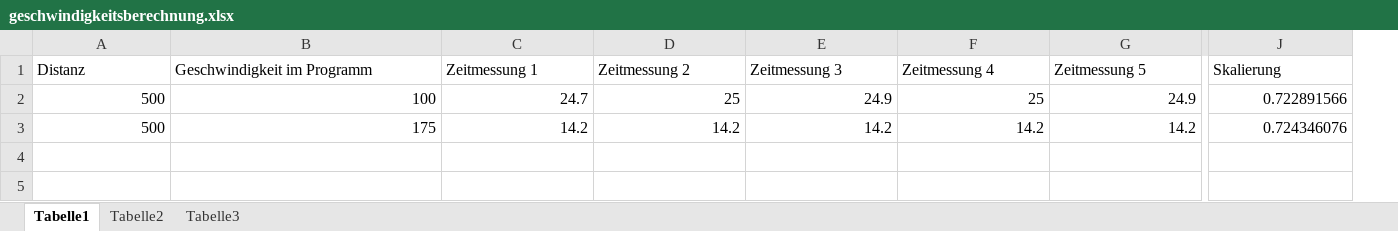
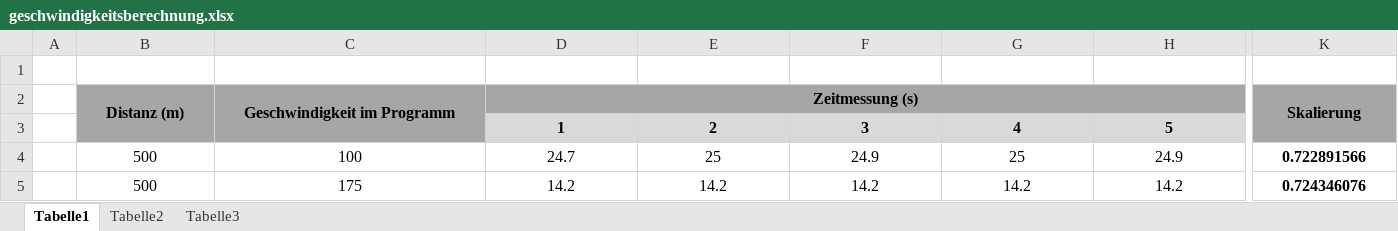
Before and after one commit to pa2011/PA2011, an Excel workbook: Documentation/geschwindigkeitsberechnung.xlsx, sheet Tabelle1, drawn as a sheet; only a part is shown, gaps mark what is left out; values as stored, in another font and other column widths than the file's, no borders; addresses are those after the commit; rows hold the shown columns only; the diff covers the shown part only; the diff names each change by its address in the sheet, - before the commit and + after, or states it on an @@ line.

Commit message:
Multiple correction in documentation.

```diff
--- a/Documentation/geschwindigkeitsberechnung.xlsx (sheet Tabelle1)
+++ b/Documentation/geschwindigkeitsberechnung.xlsx (sheet Tabelle1)
+column A, empty
-row 1: Distanz | Geschwindigkeit im Programm | Zeitmessung 1 | Zeitmessung 2 | Zeitmessung 3 | Zeitmessung 4 | Zeitmessung 5 | Skalierung
+row 1: (empty)
+row 2:  | Distanz (m) | Geschwindigkeit im Programm | Zeitmessung (s) |  |  |  |  | Skalierung
+row 3:  |  |  | 1 | 2 | 3 | 4 | 5
-B4:K5 alignment: right
+B4:K5 alignment: center
-K4:K5 bold: off
+K4:K5 bold: on
```
Also changed, not shown: cell formats elsewhere in this sheet, formulas that keep their value, 43 other files.
